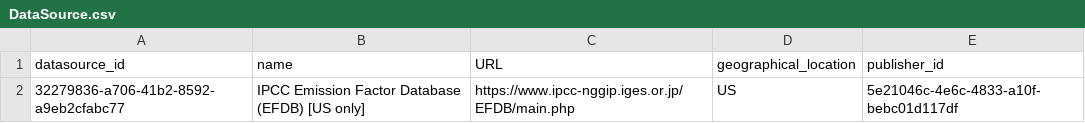
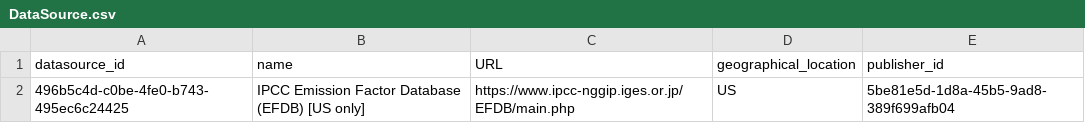
Before and after one commit to Open-Earth-Foundation/CityCatalyst, a CSV file: emissions_factors/data_processed/EFDB_US/DataSource.csv, drawn as a sheet.

```diff
--- a/emissions_factors/data_processed/EFDB_US/DataSource.csv
+++ b/emissions_factors/data_processed/EFDB_US/DataSource.csv
@@ -1,2 +1,2 @@
 datasource_id,name,URL,geographical_location,publisher_id
-32279836-a706-41b2-8592-a9eb2cfabc77,IPCC Emission Factor Database (EFDB) [US only],https://www.ipcc-nggip.iges.or.jp/EFDB/main.php,US,5e21046c-4e6c-4833-a10f-bebc01d117df
+496b5c4d-c0be-4fe0-b743-495ec6c24425,IPCC Emission Factor Database (EFDB) [US only],https://www.ipcc-nggip.iges.or.jp/EFDB/main.php,US,5be81e5d-1d8a-45b5-9ad8-389f699afb04
```
Also changed, not shown: emissions_factors/data_processed/EFDB_US/DataSourceEmissionsFactor.csv, emissions_factors/data_processed/EFDB_US/EmissionsFactor.csv, 3 other files.
